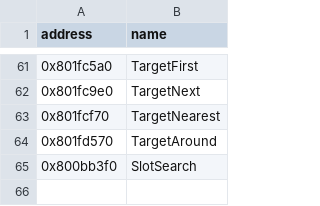
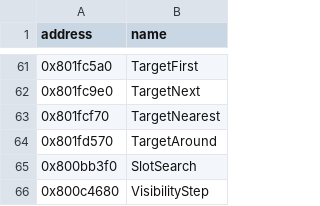
Before and after one commit to eliasm4r/WondersBeyondRecomp, a CSV file: game/analysis/hook_functions.csv, drawn as a sheet; only a part is shown, gaps mark what is left out.

Commit message:
Online: recreate other players when the game stops running their per-frame visibility step, as scenes pause every model but their own and only resume the game's, and drop the field camera trigger that never fired in those scenes

```diff
--- a/game/analysis/hook_functions.csv
+++ b/game/analysis/hook_functions.csv
@@ -65 +65,2 @@ address,name
 0x800bb3f0,SlotSearch
+0x800c4680,VisibilityStep
```
Also changed, not shown: 3 other files.
